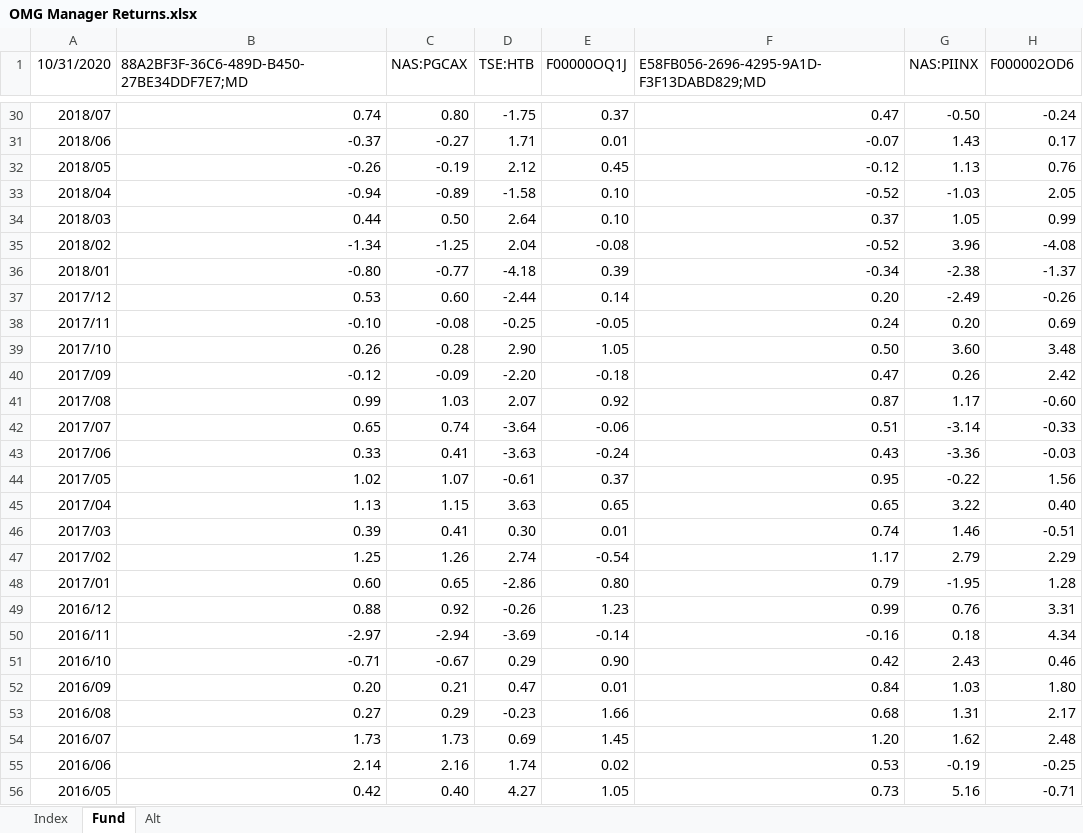
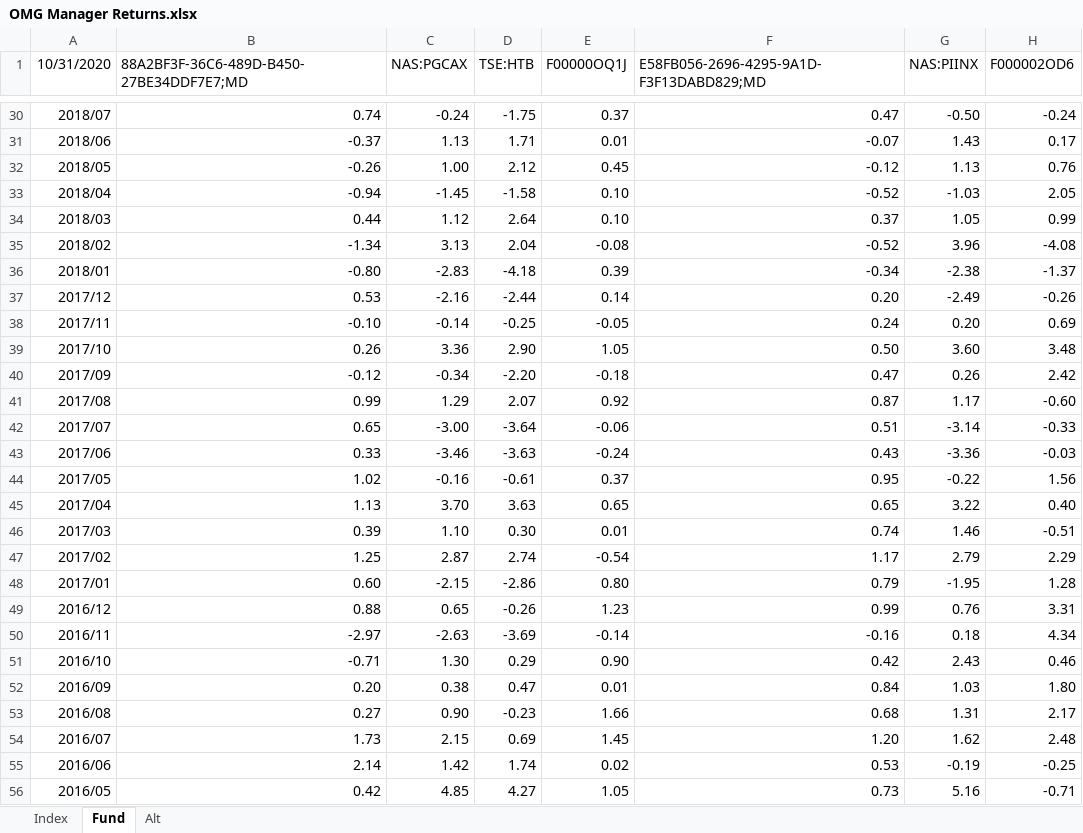
Before and after one commit to benmcdnld/portfolio-analysis, an Excel workbook: OMG Manager Returns.xlsx, sheet Fund, drawn as a sheet; only a part is shown, gaps mark what is left out; values as stored, in another font and other column widths than the file's, no borders; the diff covers the shown part only; the diff names each change by its address in the sheet, - before the commit and + after, or states it on an @@ line.

```diff
--- a/OMG Manager Returns.xlsx (sheet Fund)
+++ b/OMG Manager Returns.xlsx (sheet Fund)
-C30 (NAS:PGCAX): 0.80
+C30 (NAS:PGCAX): -0.24
-C31 (NAS:PGCAX): -0.27
+C31 (NAS:PGCAX): 1.13
-C32 (NAS:PGCAX): -0.19
+C32 (NAS:PGCAX): 1.00
-C33 (NAS:PGCAX): -0.89
+C33 (NAS:PGCAX): -1.45
-C34 (NAS:PGCAX): 0.50
+C34 (NAS:PGCAX): 1.12
-C35 (NAS:PGCAX): -1.25
+C35 (NAS:PGCAX): 3.13
-C36 (NAS:PGCAX): -0.77
+C36 (NAS:PGCAX): -2.83
-C37 (NAS:PGCAX): 0.60
+C37 (NAS:PGCAX): -2.16
-C38 (NAS:PGCAX): -0.08
+C38 (NAS:PGCAX): -0.14
-C39 (NAS:PGCAX): 0.28
+C39 (NAS:PGCAX): 3.36
-C40 (NAS:PGCAX): -0.09
+C40 (NAS:PGCAX): -0.34
-C41 (NAS:PGCAX): 1.03
+C41 (NAS:PGCAX): 1.29
-C42 (NAS:PGCAX): 0.74
+C42 (NAS:PGCAX): -3.00
-C43 (NAS:PGCAX): 0.41
+C43 (NAS:PGCAX): -3.46
-C44 (NAS:PGCAX): 1.07
+C44 (NAS:PGCAX): -0.16
-C45 (NAS:PGCAX): 1.15
+C45 (NAS:PGCAX): 3.70
-C46 (NAS:PGCAX): 0.41
+C46 (NAS:PGCAX): 1.10
-C47 (NAS:PGCAX): 1.26
+C47 (NAS:PGCAX): 2.87
-C48 (NAS:PGCAX): 0.65
+C48 (NAS:PGCAX): -2.15
-C49 (NAS:PGCAX): 0.92
+C49 (NAS:PGCAX): 0.65
-C50 (NAS:PGCAX): -2.94
+C50 (NAS:PGCAX): -2.63
-C51 (NAS:PGCAX): -0.67
+C51 (NAS:PGCAX): 1.30
-C52 (NAS:PGCAX): 0.21
+C52 (NAS:PGCAX): 0.38
-C53 (NAS:PGCAX): 0.29
+C53 (NAS:PGCAX): 0.90
-C54 (NAS:PGCAX): 1.73
+C54 (NAS:PGCAX): 2.15
-C55 (NAS:PGCAX): 2.16
+C55 (NAS:PGCAX): 1.42
-C56 (NAS:PGCAX): 0.40
+C56 (NAS:PGCAX): 4.85
```
Also changed, not shown: 153 edited cells elsewhere in this sheet, formulas that keep their value.
